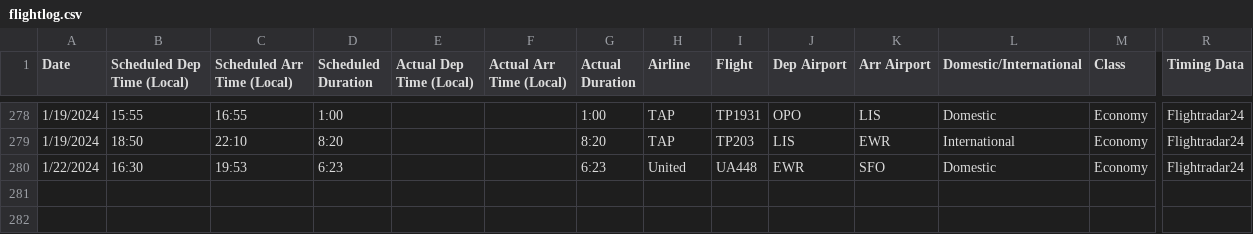
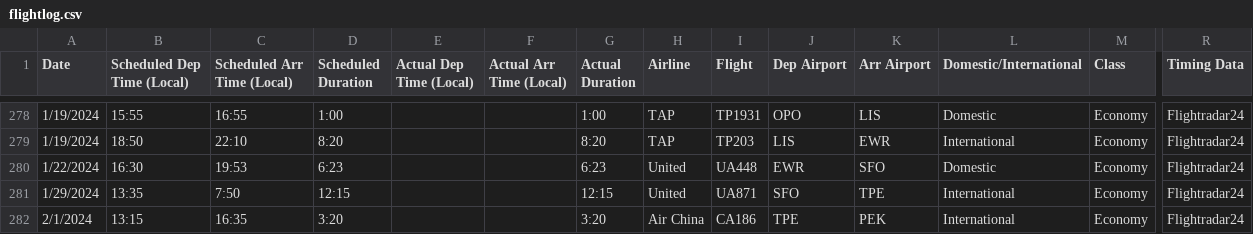
Before and after one commit to picrazy2/picrazy2.github.io, a CSV file: flightlog/flightlog.csv, drawn as a sheet; only a part is shown, gaps mark what is left out; rows hold the shown columns only; the diff names each change by its address in the sheet, - before the commit and + after, or states it on an @@ line.

```diff
--- a/flightlog/flightlog.csv
+++ b/flightlog/flightlog.csv
+row 281: 1/29/2024 | 13:35 | 7:50 | 12:15 |  |  | 12:15 | United | UA871 | SFO | TPE | International | Economy | Flightradar24
+row 282: 2/1/2024 | 13:15 | 16:35 | 3:20 |  |  | 3:20 | Air China | CA186 | TPE | PEK | International | Economy | Flightradar24
```
Also changed, not shown: flightlog/full_df.csv, 28 other files.
